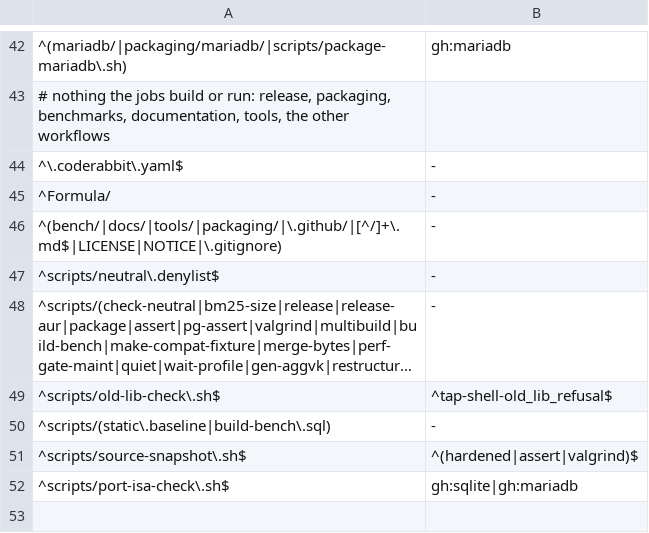
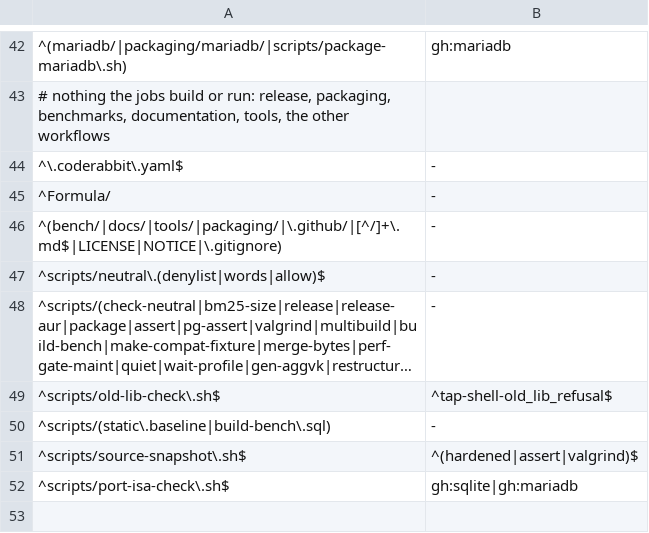
Before and after one commit to brauliobo/pg_sift, a TSV file: scripts/areas.tsv, drawn as a sheet; only a part is shown, gaps mark what is left out; long unchanged cells end in …; the diff names each change by its address in the sheet, - before the commit and + after, or states it on an @@ line.

Commit message:
ci: neutral: guard domain words, private addresses and the pull request text
The wording guard reads a second encoded list (whole domain words and schema
names), flags private addresses, local domain names and home directories,
scans the subject and body of the commits of the branch, and checks the title
and body of a pull request (own workflow, passed through the environment).
Generic uses are listed in scripts/neutral.allow with the reason.

```diff
--- a/scripts/areas.tsv
+++ b/scripts/areas.tsv
-A47: ^scripts/neutral\.denylist$
+A47: ^scripts/neutral\.(denylist|words|allow)$
```
Also changed, not shown: 3 other files.
